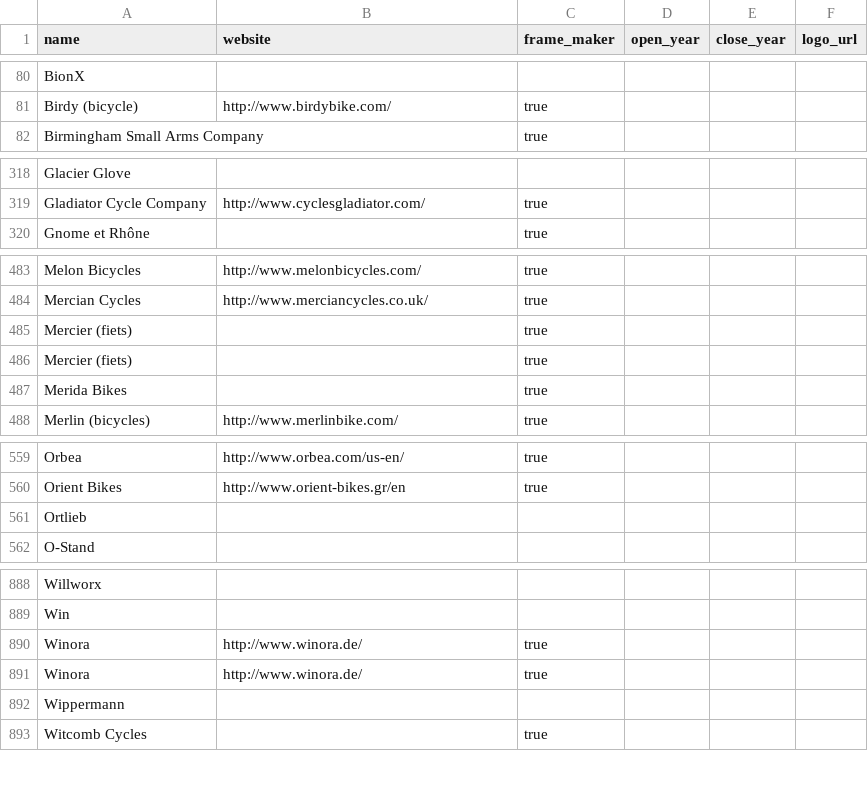
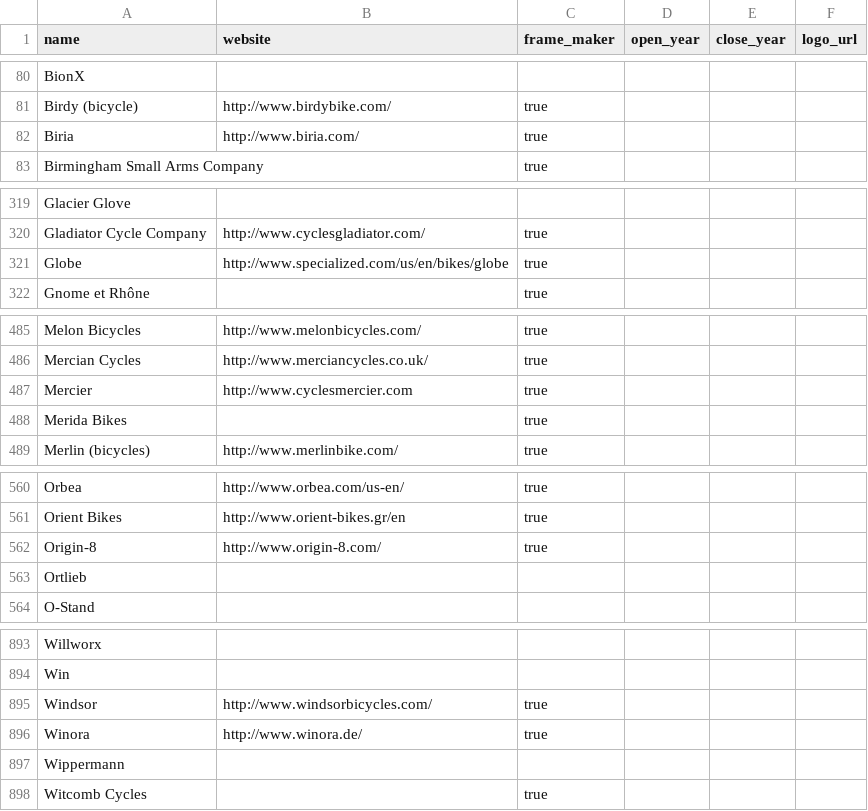
Before and after one commit to bikeindex/resources, a CSV file: manufacturers.csv, drawn as a sheet; only a part is shown, gaps mark what is left out; the diff covers the shown part only.

Commit message:
Manufacturers added at Pitchfork

```diff
--- a/manufacturers.csv
+++ b/manufacturers.csv
@@ -81,2 +81,3 @@ BionX, , , , ,
 Birdy (bicycle), http://www.birdybike.com/, true, , ,
+Biria, http://www.biria.com/, true, , ,
 Birmingham Small Arms Company, , true, , ,
@@ -319,2 +320,3 @@ Glacier Glove, , , , ,
 Gladiator Cycle Company, http://www.cyclesgladiator.com/, true, , ,
+Globe, http://www.specialized.com/us/en/bikes/globe, true, , ,
 Gnome et Rhône, , true, , ,
@@ -484,4 +486,3 @@ Melon Bicycles, http://www.melonbicycles.com/, true, , ,
 Mercian Cycles, http://www.merciancycles.co.uk/, true, , ,
-Mercier (fiets), , true, , ,
-Mercier (fiets) , , true, , ,
+Mercier, http://www.cyclesmercier.com, true, , ,
 Merida Bikes, , true, , ,
@@ -560,2 +561,3 @@ Orbea, http://www.orbea.com/us-en/, true, , ,
 Orient Bikes, http://www.orient-bikes.gr/en, true, , ,
+Origin-8, http://www.origin-8.com/, true, , ,
 Ortlieb, , , , ,
@@ -889,4 +894,4 @@ Willworx, , , , ,
 Win, , , , ,
+Windsor, http://www.windsorbicycles.com/, true, , ,
 Winora, http://www.winora.de/, true, , ,
-Winora , http://www.winora.de/, true, , ,
 Wippermann, , , , ,
```
Also changed, not shown: 3 added rows and 4 edited cells elsewhere in this file.
